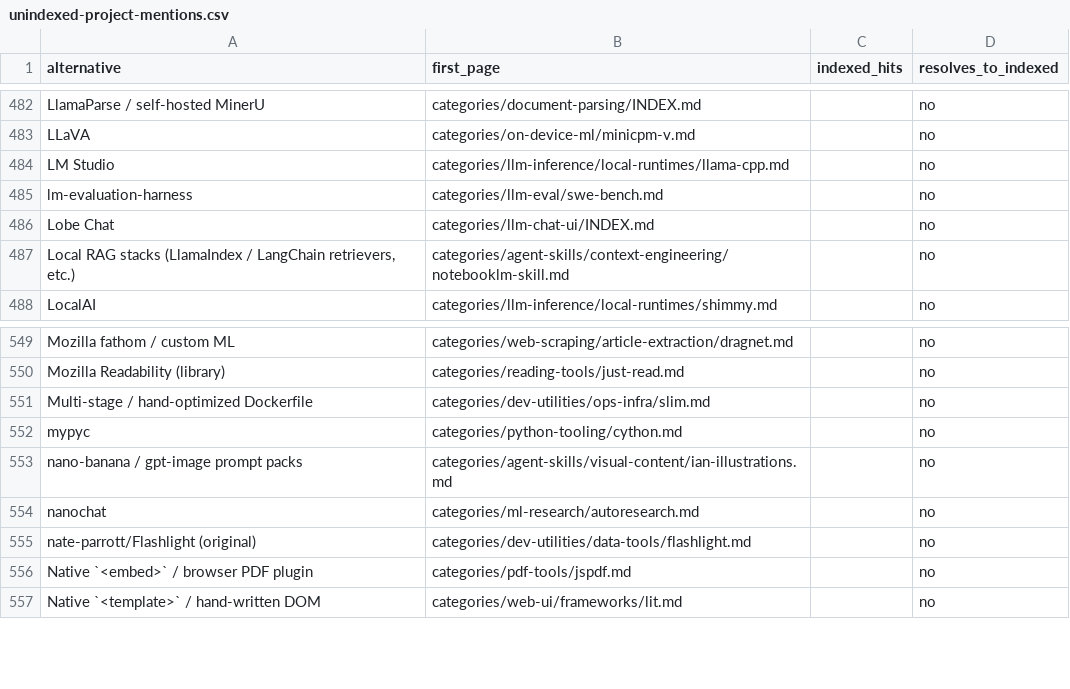
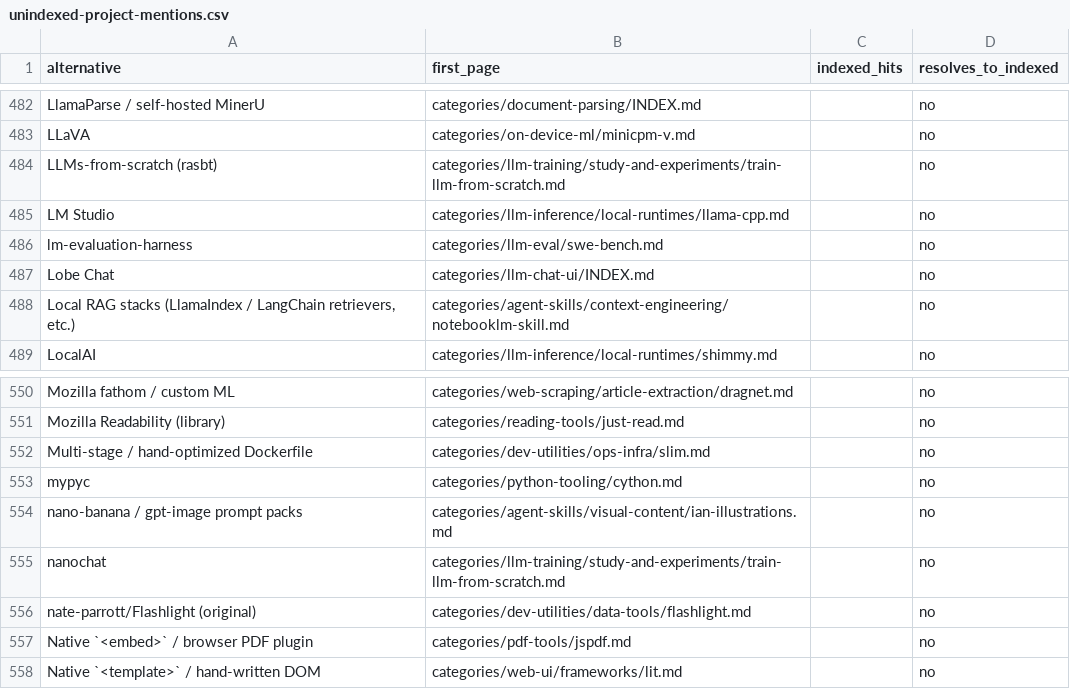
Before and after one commit to ZhenningLang/GitHub-Michelin, a CSV file: reports/unindexed-project-mentions.csv, drawn as a sheet; only a part is shown, gaps mark what is left out.

```diff
--- a/reports/unindexed-project-mentions.csv
+++ b/reports/unindexed-project-mentions.csv
@@ -483,2 +483,3 @@ LlamaParse / self-hosted MinerU,categories/document-parsing/INDEX.md,,no
 LLaVA,categories/on-device-ml/minicpm-v.md,,no
+LLMs-from-scratch (rasbt),categories/llm-training/study-and-experiments/train-llm-from-scratch.md,,no
 LM Studio,categories/llm-inference/local-runtimes/llama-cpp.md,,no
@@ -553,3 +554,3 @@ mypyc,categories/python-tooling/cython.md,,no
 nano-banana / gpt-image prompt packs,categories/agent-skills/visual-content/ian-illustrations.md,,no
-nanochat,categories/ml-research/autoresearch.md,,no
+nanochat,categories/llm-training/study-and-experiments/train-llm-from-scratch.md,,no
 nate-parrott/Flashlight (original),categories/dev-utilities/data-tools/flashlight.md,,no
```
Also changed, not shown: reports/repo-page-index.csv, 13 other files.
